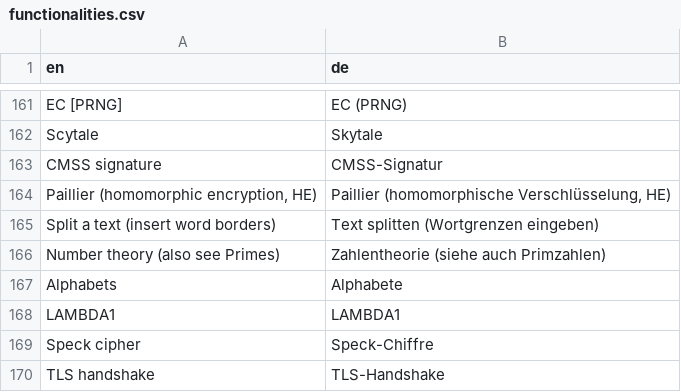
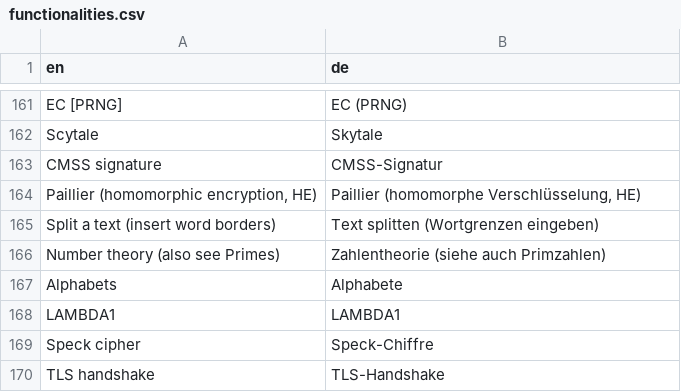
Before and after one commit to simlei/org.cryptool.functionlist, a CSV file: ws-static/data/functionalities.csv, drawn as a sheet; only a part is shown, gaps mark what is left out.

```diff
--- a/ws-static/data/functionalities.csv
+++ b/ws-static/data/functionalities.csv
@@ -163,3 +163,3 @@ Scytale;Skytale
 CMSS signature;CMSS-Signatur
-Paillier (homomorphic encryption, HE);Paillier (homomorphische Verschlüsselung, HE)
+Paillier (homomorphic encryption, HE);Paillier (homomorphe Verschlüsselung, HE)
 Split a text (insert word borders);Text splitten (Wortgrenzen eingeben)
```
Also changed, not shown: 1 other file.
